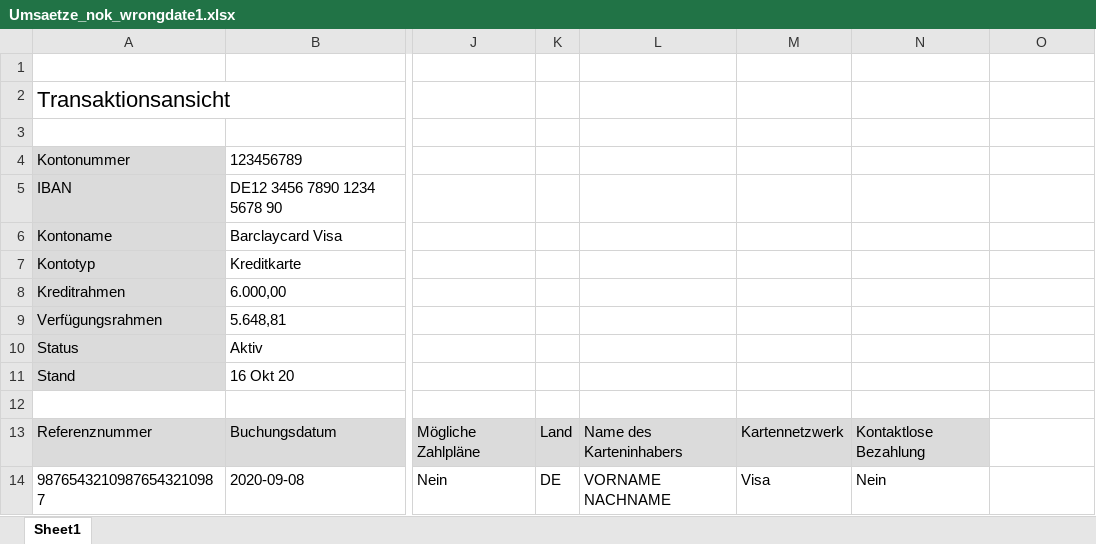
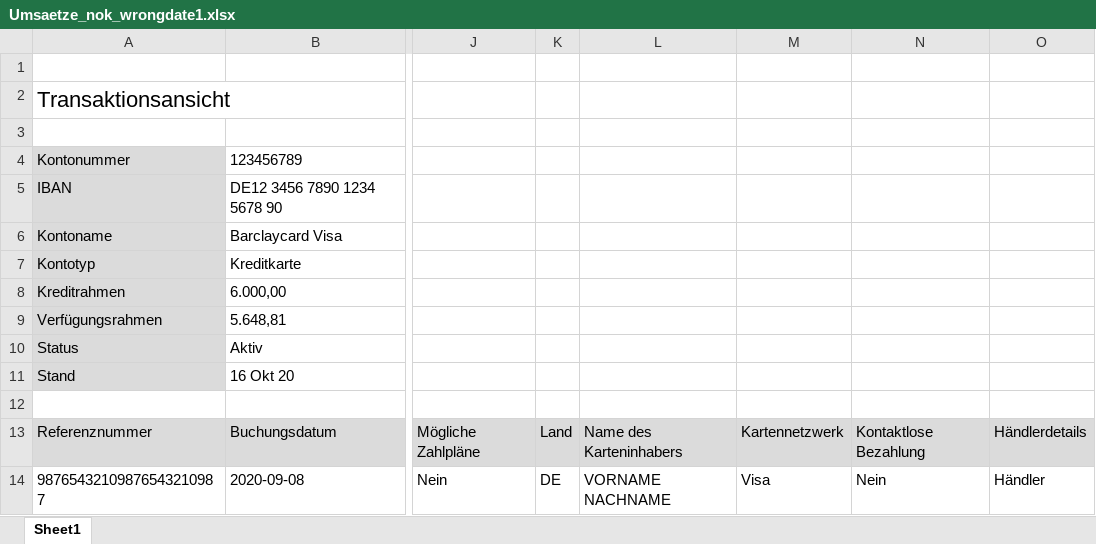
Before and after one commit to sercxanto/go-homebank-csv, an Excel workbook: pkg/parser/testfiles/barclaycard/Umsaetze_nok_wrongdate1.xlsx, sheet Sheet1, drawn as a sheet; only a part is shown, gaps mark what is left out; values as stored, in another font and other column widths than the file's, no borders; the diff names each change by its address in the sheet, - before the commit and + after, or states it on an @@ line.

```diff
--- a/pkg/parser/testfiles/barclaycard/Umsaetze_nok_wrongdate1.xlsx (sheet Sheet1)
+++ b/pkg/parser/testfiles/barclaycard/Umsaetze_nok_wrongdate1.xlsx (sheet Sheet1)
-O13: (empty)
+O13: Händlerdetails
-O13 fill: none
+O13 fill: #DBDBDB
-O14: (empty)
+O14: Händler
```
Also changed, not shown: internal/pkg/batchconvert/testfiles/input/mixed/Umsaetze.xlsx, pkg/parser/testfiles/barclaycard/Umsaetze.xlsx, 8 other files.
